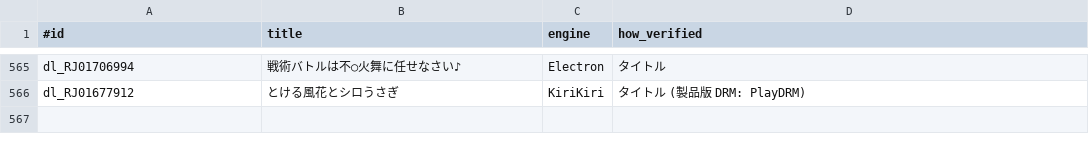
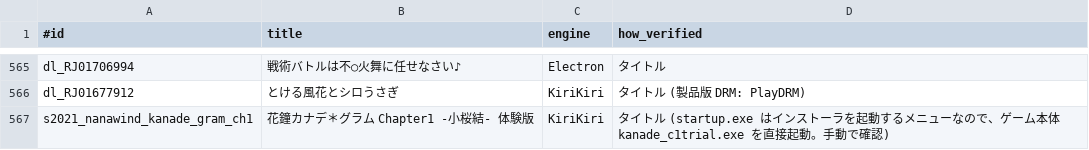
Before and after one commit to a-kaibu/vnbox, a TSV file: results/verified.tsv, drawn as a sheet; only a part is shown, gaps mark what is left out.

```diff
--- a/results/verified.tsv
+++ b/results/verified.tsv
@@ -566 +566,2 @@ dl_RJ01706994	戦術バトルは不○火舞に任せなさい♪	Electron	タ
 dl_RJ01677912	とける風花とシロうさぎ	KiriKiri	タイトル (製品版 DRM: PlayDRM)
+s2021_nanawind_kanade_gram_ch1	花鐘カナデ＊グラム Chapter1 -小桜結- 体験版	KiriKiri	タイトル (startup.exe はインストーラを起動するメニューなので、ゲーム本体 kanade_c1trial.exe を直接起動。手動で確認)
```
Also changed, not shown: 1 other file.
